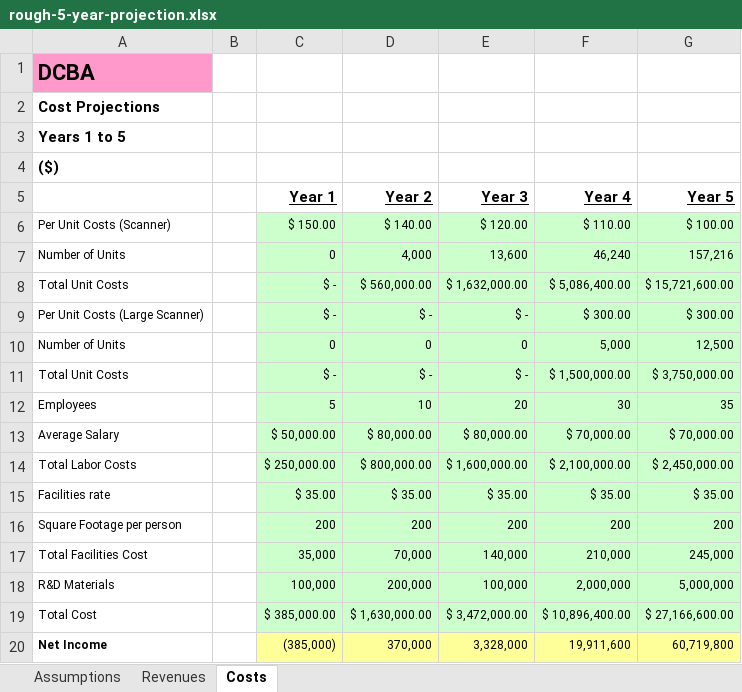
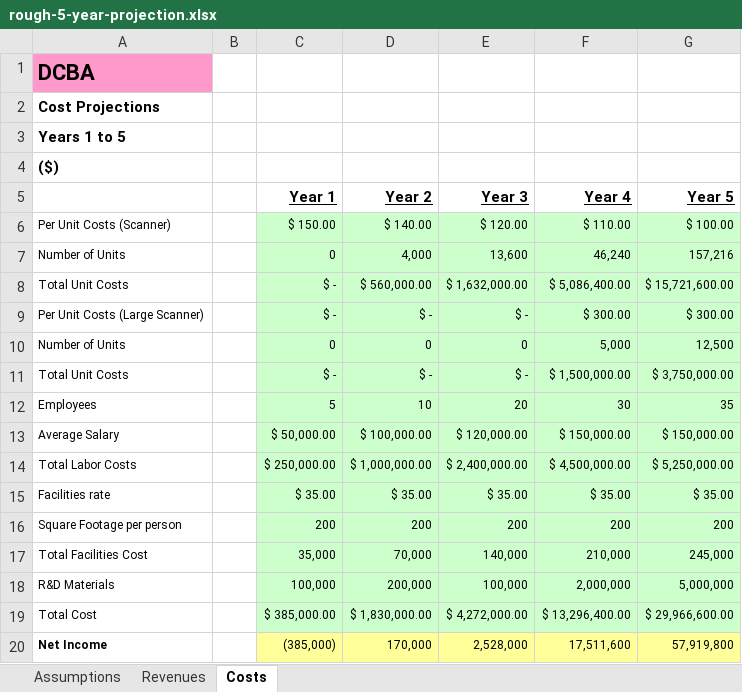
Before and after one commit to troyastorino/dcba, an Excel workbook: presentations/financial-projections/rough-5-year-projection.xlsx, sheet Costs, drawn as a sheet; values as stored, in another font and other column widths than the file's, no borders; the diff names each change by its address in the sheet, - before the commit and + after, or states it on an @@ line.

Commit message:
Updated financial projections and added in weekly update

```diff
--- a/presentations/financial-projections/rough-5-year-projection.xlsx (sheet Costs)
+++ b/presentations/financial-projections/rough-5-year-projection.xlsx (sheet Costs)
-D13 (Year 2): $ 80,000.00
+D13 (Year 2): $ 100,000.00
-E13 (Year 3): $ 80,000.00
+E13 (Year 3): $ 120,000.00
-F13 (Year 4): $ 70,000.00
+F13 (Year 4): $ 150,000.00
-G13 (Year 5): $ 70,000.00
+G13 (Year 5): $ 150,000.00
-D14 (Year 2): $ 800,000.00
+D14 (Year 2): $ 1,000,000.00
-E14 (Year 3): $ 1,600,000.00
+E14 (Year 3): $ 2,400,000.00
-F14 (Year 4): $ 2,100,000.00
+F14 (Year 4): $ 4,500,000.00
-G14 (Year 5): $ 2,450,000.00
+G14 (Year 5): $ 5,250,000.00
-D19 (Year 2): $ 1,630,000.00
+D19 (Year 2): $ 1,830,000.00
-E19 (Year 3): $ 3,472,000.00
+E19 (Year 3): $ 4,272,000.00
-F19 (Year 4): $ 10,896,400.00
+F19 (Year 4): $ 13,296,400.00
-G19 (Year 5): $ 27,166,600.00
+G19 (Year 5): $ 29,966,600.00
-D20 (Year 2): 370,000
+D20 (Year 2): 170,000
-E20 (Year 3): 3,328,000
+E20 (Year 3): 2,528,000
-F20 (Year 4): 19,911,600
+F20 (Year 4): 17,511,600
-G20 (Year 5): 60,719,800
+G20 (Year 5): 57,919,800
```
Also changed, not shown: sheet Revenues, sheet Assumptions, formulas that keep their value, 4 other files.
